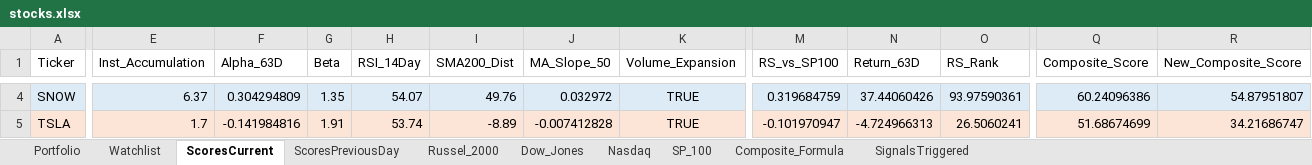
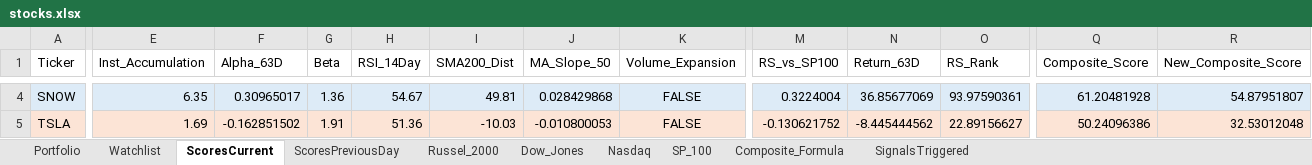
Before and after one commit to srijaipur/stocks-analytics-engine, an Excel workbook: stocks.xlsx, sheet ScoresCurrent, drawn as a sheet; only a part is shown, gaps mark what is left out; values as stored, in another font and other column widths than the file's, no borders; the diff covers the shown part only; the diff names each change by its address in the sheet, - before the commit and + after, or states it on an @@ line.

```diff
--- a/stocks.xlsx (sheet ScoresCurrent)
+++ b/stocks.xlsx (sheet ScoresCurrent)
-E4 (Inst_Accumulation): 6.37
+E4 (Inst_Accumulation): 6.35
-F4 (Alpha_63D): 0.304294809
+F4 (Alpha_63D): 0.30965017
-G4 (Beta): 1.35
+G4 (Beta): 1.36
-H4 (RSI_14Day): 54.07
+H4 (RSI_14Day): 54.67
-I4 (SMA200_Dist): 49.76
+I4 (SMA200_Dist): 49.81
-J4 (MA_Slope_50): 0.032972
+J4 (MA_Slope_50): 0.028429868
-K4:K5 (Volume_Expansion): TRUE
+K4:K5 (Volume_Expansion): FALSE
-M4 (RS_vs_SP100): 0.319684759
+M4 (RS_vs_SP100): 0.3224004
-N4 (Return_63D): 37.44060426
+N4 (Return_63D): 36.85677069
-Q4 (Composite_Score): 60.24096386
+Q4 (Composite_Score): 61.20481928
-E5 (Inst_Accumulation): 1.7
+E5 (Inst_Accumulation): 1.69
-F5 (Alpha_63D): -0.141984816
+F5 (Alpha_63D): -0.162851502
-H5 (RSI_14Day): 53.74
+H5 (RSI_14Day): 51.36
-I5 (SMA200_Dist): -8.89
+I5 (SMA200_Dist): -10.03
-J5 (MA_Slope_50): -0.007412828
+J5 (MA_Slope_50): -0.010800053
-M5 (RS_vs_SP100): -0.101970947
+M5 (RS_vs_SP100): -0.130621752
-N5 (Return_63D): -4.724966313
+N5 (Return_63D): -8.445444562
-O5 (RS_Rank): 26.5060241
+O5 (RS_Rank): 22.89156627
-Q5 (Composite_Score): 51.68674699
+Q5 (Composite_Score): 50.24096386
-R5 (New_Composite_Score): 34.21686747
+R5 (New_Composite_Score): 32.53012048
```
Also changed, not shown: 943 edited cells and cell formats elsewhere in this sheet, sheet SignalsTriggered, sheet ScoresPreviousDay, 3 other files.
